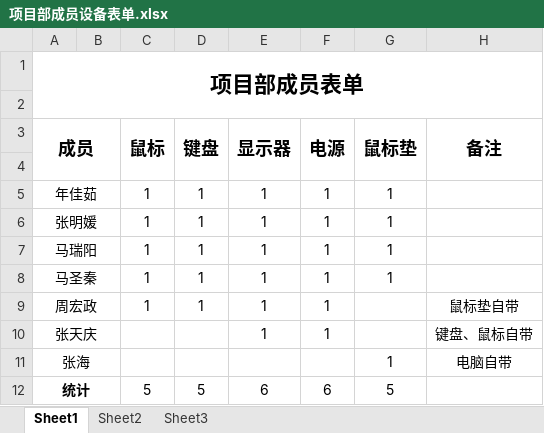
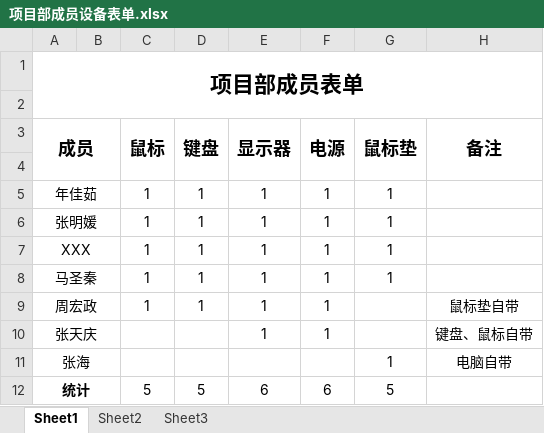
Before and after one commit to xiaozhoulee/project_team, an Excel workbook: equipment/项目部成员设备表单.xlsx, sheet Sheet1, drawn as a sheet; values as stored, in another font and other column widths than the file's, no borders; the diff names each change by its address in the sheet, - before the commit and + after, or states it on an @@ line.

```diff
--- a/equipment/项目部成员设备表单.xlsx (sheet Sheet1)
+++ b/equipment/项目部成员设备表单.xlsx (sheet Sheet1)
-A7 (成员): 马瑞阳
+A7 (成员): XXX
```
Also changed, not shown: equipment/项目部桌椅序号表.xlsx, 1 other file.
